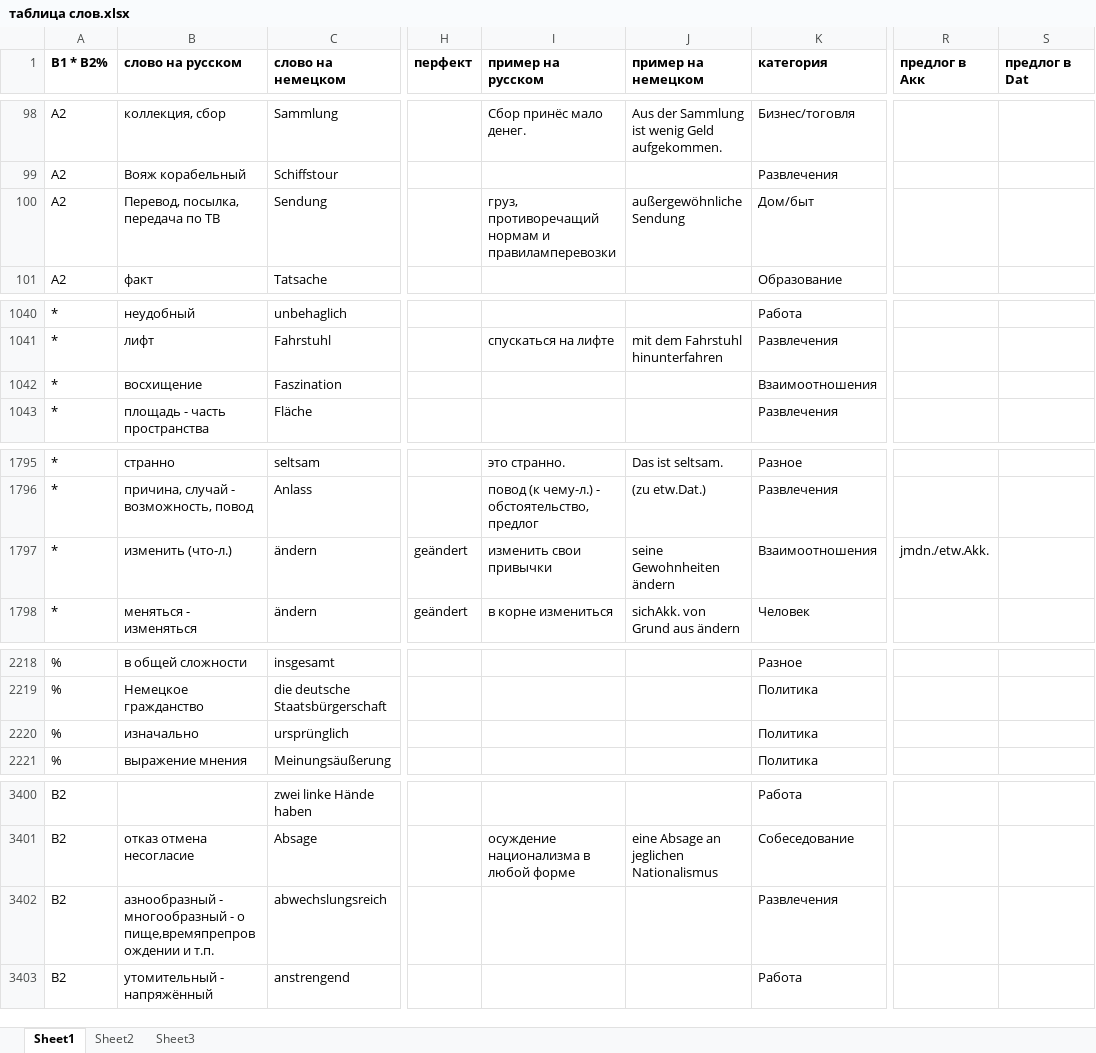
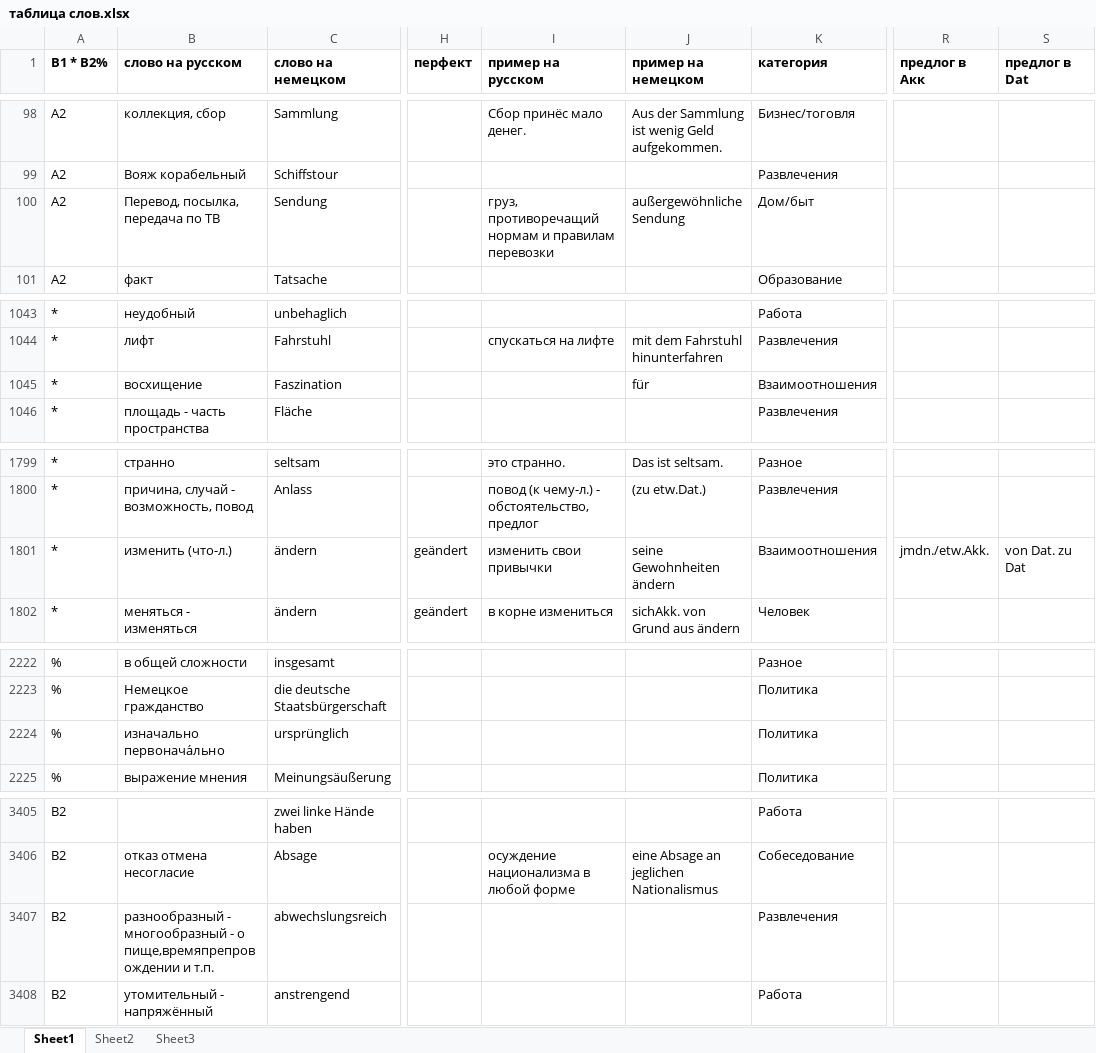
Before and after one commit to h-shvedko/cards_entry_file_xlsx, an Excel workbook: таблица слов.xlsx, sheet Sheet1, drawn as a sheet; only a part is shown, gaps mark what is left out; values as stored, in another font and other column widths than the file's, no borders; addresses are those after the commit; the diff covers the shown part only; the diff names each change by its address in the sheet, - before the commit and + after, or states it on an @@ line.

```diff
--- a/таблица слов.xlsx (sheet Sheet1)
+++ b/таблица слов.xlsx (sheet Sheet1)
-I100 (пример на русском): …нормам и правиламперевозки
+I100 (пример на русском): …нормам и правилам перевозки
-J1045 (пример на немецком): (empty)
+J1045 (пример на немецком): für
-S1801 (предлог в Dat): (empty)
+S1801 (предлог в Dat): von Dat. zu Dat
-B2224 (слово на русском): изначально
+B2224 (слово на русском): изначально первонача́льно
-B3407 (слово на русском): азнообразный - многообразный…
+B3407 (слово на русском): разнообразный - многообразный…
```
Also changed, not shown: 218 added rows, 2 removed rows, 28 edited cells and cell formats elsewhere in this sheet, sheet Sheet2, formulas that keep their value.
